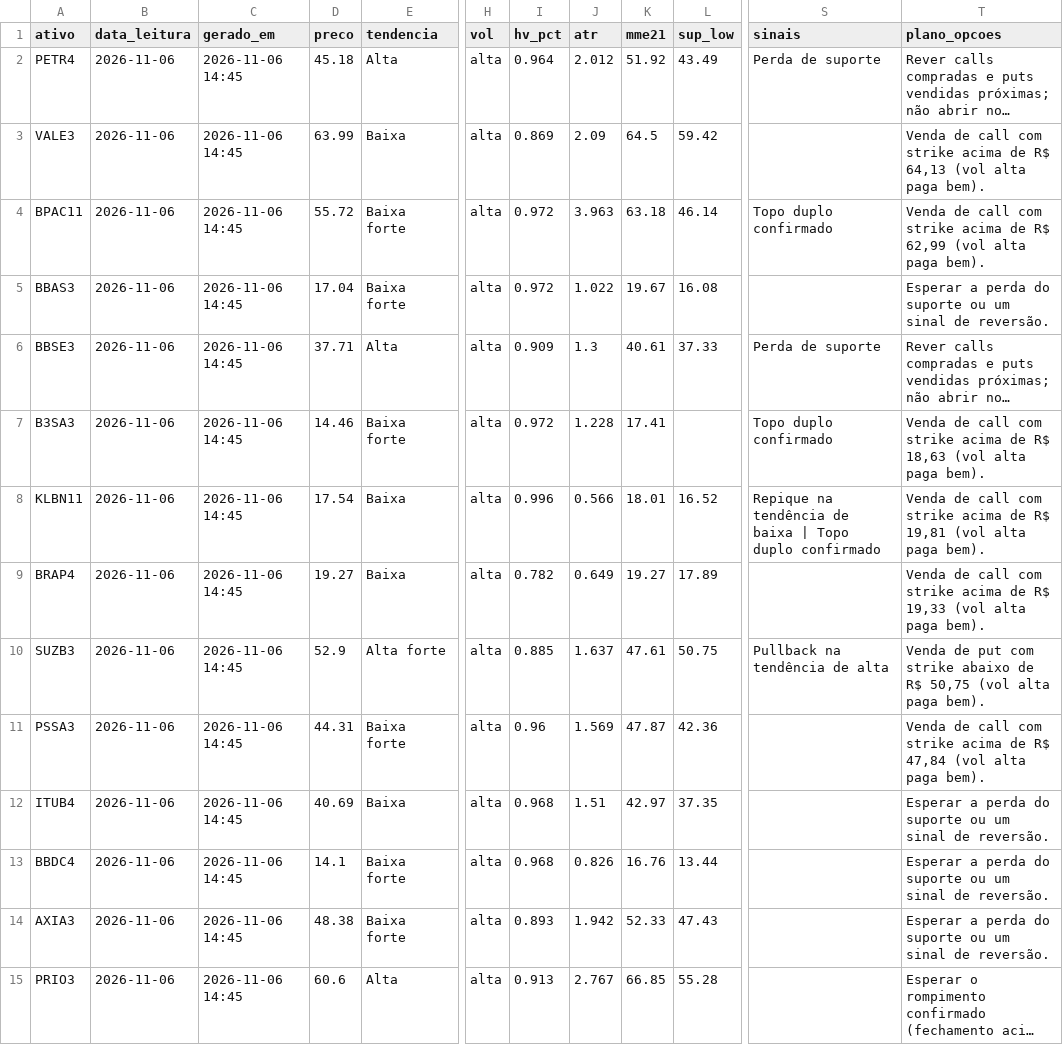
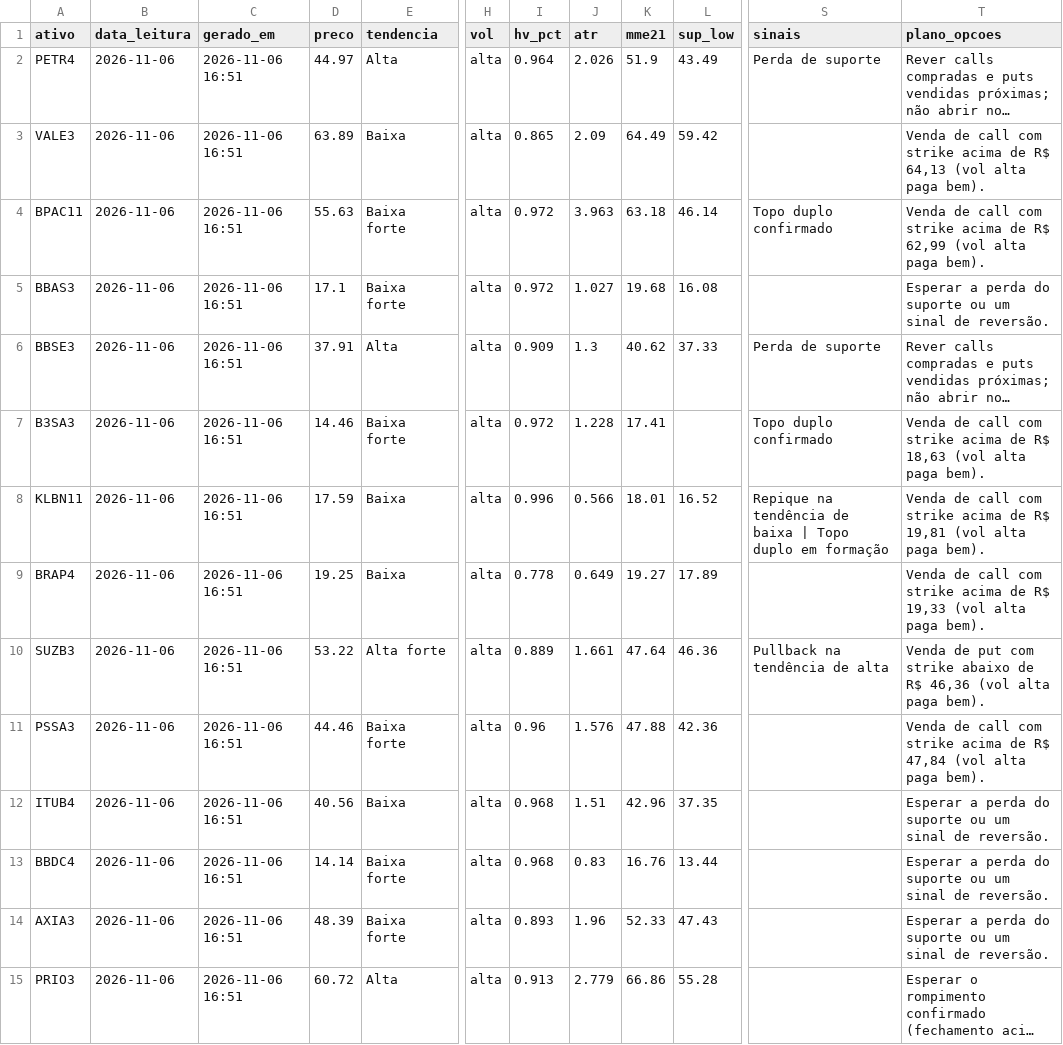
Before and after one commit to DCS1986/PAINEL-ARBITRAGEM, a CSV file: radar_tecnico/radar/leituras.csv, drawn as a sheet; only a part is shown, gaps mark what is left out; long unchanged cells end in …; the diff names each change by its address in the sheet, - before the commit and + after, or states it on an @@ line.

Commit message:
Radar: leituras 2026-11-06

```diff
--- a/radar_tecnico/radar/leituras.csv
+++ b/radar_tecnico/radar/leituras.csv
-C2:C15 (gerado_em): 2026-11-06 14:45
+C2:C15 (gerado_em): 2026-11-06 16:51
-D2 (preco): 45.18
+D2 (preco): 44.97
-J2 (atr): 2.012
+J2 (atr): 2.026
-K2 (mme21): 51.92
+K2 (mme21): 51.9
-D3 (preco): 63.99
+D3 (preco): 63.89
-I3 (hv_pct): 0.869
+I3 (hv_pct): 0.865
-K3 (mme21): 64.5
+K3 (mme21): 64.49
-D4 (preco): 55.72
+D4 (preco): 55.63
-D5 (preco): 17.04
+D5 (preco): 17.1
-J5 (atr): 1.022
+J5 (atr): 1.027
-K5 (mme21): 19.67
+K5 (mme21): 19.68
-D6 (preco): 37.71
+D6 (preco): 37.91
-K6 (mme21): 40.61
+K6 (mme21): 40.62
-D8 (preco): 17.54
+D8 (preco): 17.59
-S8 (sinais): …Topo duplo confirmado
+S8 (sinais): …Topo duplo em formação
-D9 (preco): 19.27
+D9 (preco): 19.25
-I9 (hv_pct): 0.782
+I9 (hv_pct): 0.778
-D10 (preco): 52.9
+D10 (preco): 53.22
-I10 (hv_pct): 0.885
+I10 (hv_pct): 0.889
-J10 (atr): 1.637
+J10 (atr): 1.661
-K10 (mme21): 47.61
+K10 (mme21): 47.64
-L10 (sup_low): 50.75
+L10 (sup_low): 46.36
-T10 (plano_opcoes): …de R$ 50,75 (vol alta…
+T10 (plano_opcoes): …de R$ 46,36 (vol alta…
-D11 (preco): 44.31
+D11 (preco): 44.46
-J11 (atr): 1.569
+J11 (atr): 1.576
-K11 (mme21): 47.87
+K11 (mme21): 47.88
-D12 (preco): 40.69
+D12 (preco): 40.56
-K12 (mme21): 42.97
+K12 (mme21): 42.96
-D13 (preco): 14.1
+D13 (preco): 14.14
-J13 (atr): 0.826
+J13 (atr): 0.83
-D14 (preco): 48.38
+D14 (preco): 48.39
-J14 (atr): 1.942
+J14 (atr): 1.96
-D15 (preco): 60.6
+D15 (preco): 60.72
-J15 (atr): 2.767
+J15 (atr): 2.779
-K15 (mme21): 66.85
+K15 (mme21): 66.86
```
